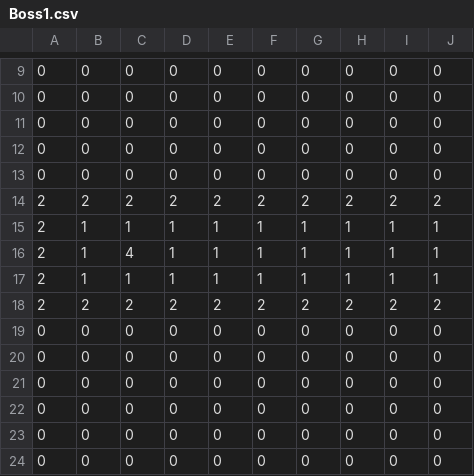
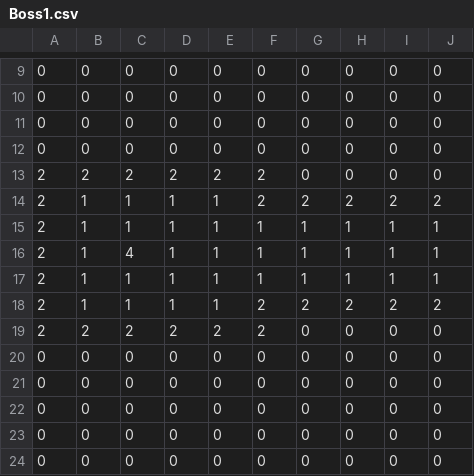
Before and after one commit to kikumoto634/Cave_Rhythm, a CSV file: Resources/CSVData/Boss1.csv, drawn as a sheet; only a part is shown, gaps mark what is left out; the diff names each change by its address in the sheet, - before the commit and + after, or states it on an @@ line.

```diff
--- a/Resources/CSVData/Boss1.csv
+++ b/Resources/CSVData/Boss1.csv
-A13: 0
+A13: 2
-B13: 0
+B13: 2
-C13: 0
+C13: 2
-D13: 0
+D13: 2
-E13: 0
+E13: 2
-F13: 0
+F13: 2
-B14: 2
+B14: 1
-C14: 2
+C14: 1
-D14: 2
+D14: 1
-E14: 2
+E14: 1
-B18: 2
+B18: 1
-C18: 2
+C18: 1
-D18: 2
+D18: 1
-E18: 2
+E18: 1
-A19: 0
+A19: 2
-B19: 0
+B19: 2
-C19: 0
+C19: 2
-D19: 0
+D19: 2
-E19: 0
+E19: 2
-F19: 0
+F19: 2
```
Also changed, not shown: 6 other files.
